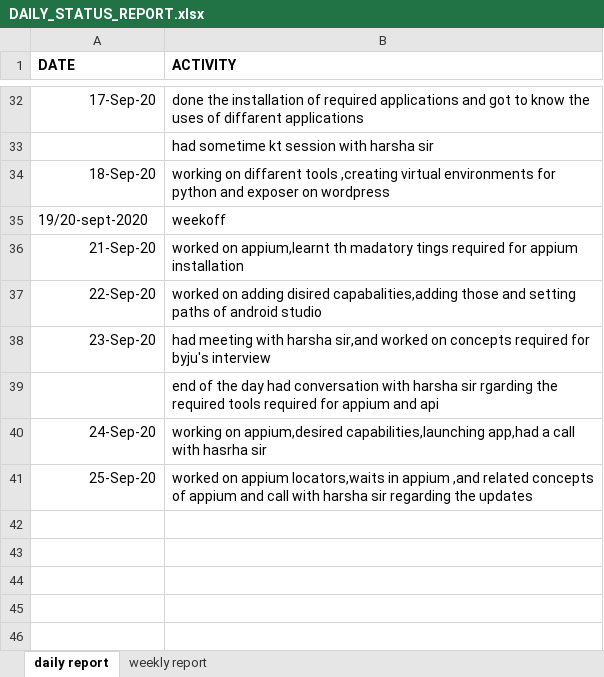
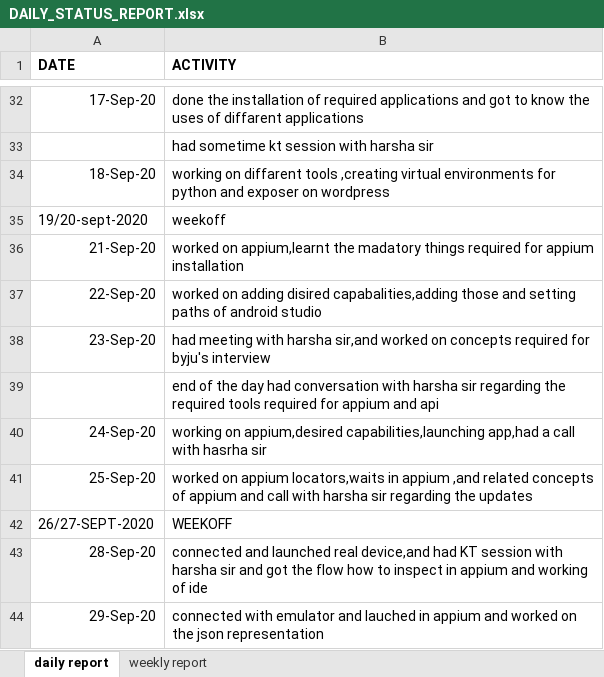
Before and after one commit to jyo112/selenium, an Excel workbook: DAILY_STATUS_REPORT.xlsx, sheet daily report, drawn as a sheet; only a part is shown, gaps mark what is left out; values as stored, in another font and other column widths than the file's, no borders; the diff names each change by its address in the sheet, - before the commit and + after, or states it on an @@ line.

Commit message:
commit

```diff
--- a/DAILY_STATUS_REPORT.xlsx (sheet daily report)
+++ b/DAILY_STATUS_REPORT.xlsx (sheet daily report)
-B36 (ACTIVITY): …on appium,learnt th madatory tings required for…
+B36 (ACTIVITY): …on appium,learnt the madatory things required for…
-B39 (ACTIVITY): …harsha sir rgarding the required…
+B39 (ACTIVITY): …harsha sir regarding the required…
+row 42: 26/27-SEPT-2020 | WEEKOFF
+row 43: 28-Sep-20 | connected and launched real device,and had KT session with harsha sir and got the flow how to inspect in appium and working of ide
+row 44: 29-Sep-20 | connected with emulator and lauched in appium and worked on the json representation
```
